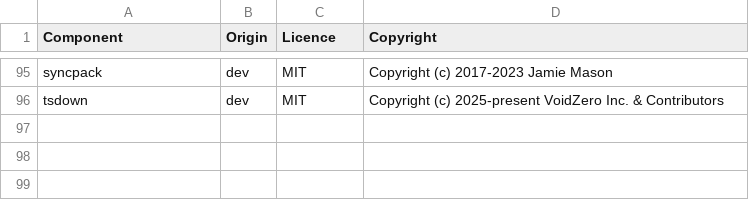
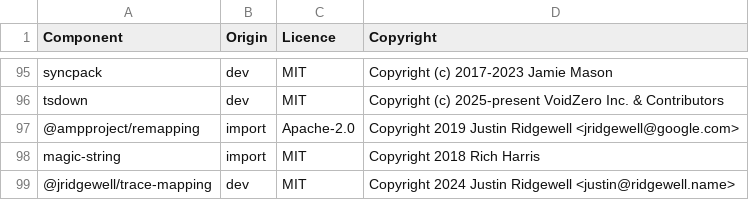
Before and after one commit to DataDog/datadog-ci, a CSV file: LICENSE-3rdparty.csv, drawn as a sheet; only a part is shown, gaps mark what is left out.

Commit message:
chore(sourcemaps): add LICENSE-3rdparty.csv entries for magic-string, remapping, trace-mapping

```diff
--- a/LICENSE-3rdparty.csv
+++ b/LICENSE-3rdparty.csv
@@ -96 +96,4 @@ syncpack,dev,MIT,Copyright (c) 2017-2023 Jamie Mason
 tsdown,dev,MIT,Copyright (c) 2025-present VoidZero Inc. & Contributors
+@ampproject/remapping,import,Apache-2.0,Copyright 2019 Justin Ridgewell <jridgewell@google.com>
+magic-string,import,MIT,Copyright 2018 Rich Harris
+@jridgewell/trace-mapping,dev,MIT,Copyright 2024 Justin Ridgewell <justin@ridgewell.name>
```
